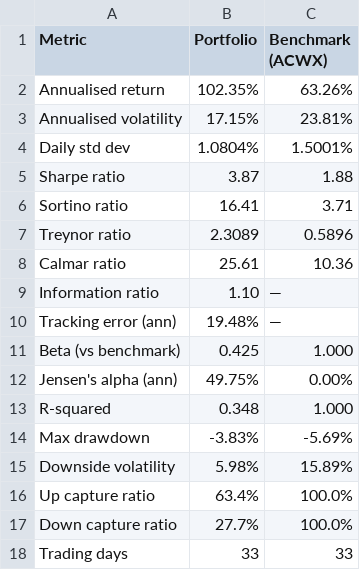
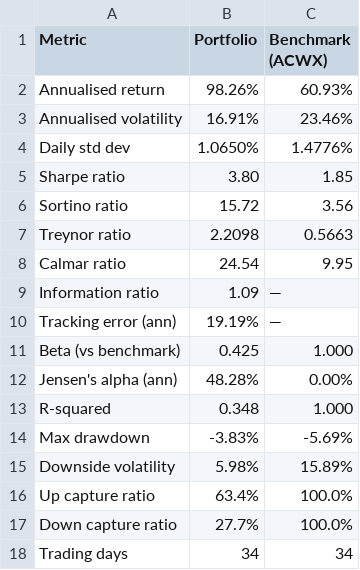
Before and after one commit to CGreen274/SIA_Portfolio_Dashboard, a CSV file: data/outputs/risk_metrics.csv, drawn as a sheet.

```diff
--- a/data/outputs/risk_metrics.csv
+++ b/data/outputs/risk_metrics.csv
@@ -1,13 +1,13 @@
 Metric,Portfolio,Benchmark (ACWX)
-Annualised return,102.35%,63.26%
-Annualised volatility,17.15%,23.81%
-Daily std dev,1.0804%,1.5001%
-Sharpe ratio,3.87,1.88
-Sortino ratio,16.41,3.71
-Treynor ratio,2.3089,0.5896
-Calmar ratio,25.61,10.36
-Information ratio,1.10,—
-Tracking error (ann),19.48%,—
+Annualised return,98.26%,60.93%
+Annualised volatility,16.91%,23.46%
+Daily std dev,1.0650%,1.4776%
+Sharpe ratio,3.80,1.85
+Sortino ratio,15.72,3.56
+Treynor ratio,2.2098,0.5663
+Calmar ratio,24.54,9.95
+Information ratio,1.09,—
+Tracking error (ann),19.19%,—
 Beta (vs benchmark),0.425,1.000
-Jensen's alpha (ann),49.75%,0.00%
+Jensen's alpha (ann),48.28%,0.00%
 R-squared,0.348,1.000
@@ -17,2 +17,2 @@ Up capture ratio,63.4%,100.0%
 Down capture ratio,27.7%,100.0%
-Trading days,33,33
+Trading days,34,34
```
Also changed, not shown: data/outputs/portfolio_screen_final20.csv, data/outputs/portfolio_snapshot.csv, 17 other files.
